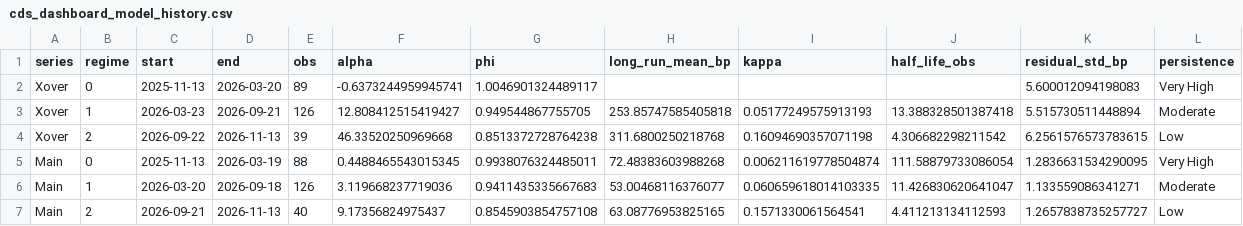
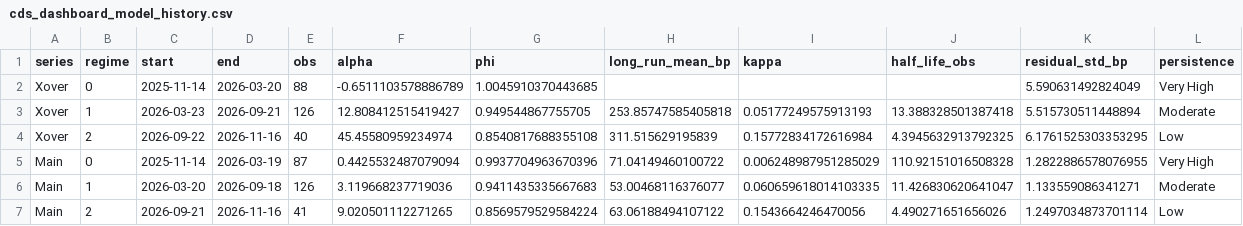
Before and after one commit to YieldShock13/CDX-Crossover, a CSV file: data/cds_dashboard_model_history.csv, drawn as a sheet; only a part is shown; the diff covers the shown part only.

```diff
--- a/data/cds_dashboard_model_history.csv
+++ b/data/cds_dashboard_model_history.csv
@@ -1,7 +1,7 @@
 series,regime,start,end,obs,alpha,phi,long_run_mean_bp,kappa,half_life_obs,residual_std_bp,persistence
-Xover,0,2025-11-13,2026-03-20,89,-0.6373244959945741,1.0046901324489117,,,,5.600012094198083,Very High
+Xover,0,2025-11-14,2026-03-20,88,-0.6511103578886789,1.0045910370443685,,,,5.590631492824049,Very High
 Xover,1,2026-03-23,2026-09-21,126,12.808412515419427,0.949544867755705,253.85747585405818,0.05177249575913193,13.388328501387418,5.515730511448894,Moderate
-Xover,2,2026-09-22,2026-11-13,39,46.33520250969668,0.8513372728764238,311.6800250218768,0.16094690357071198,4.306682298211542,6.2561576573783615,Low
-Main,0,2025-11-13,2026-03-19,88,0.4488465543015345,0.9938076324485011,72.48383603988268,0.006211619778504874,111.58879733086054,1.2836631534290095,Very High
+Xover,2,2026-09-22,2026-11-16,40,45.45580959234974,0.8540817688355108,311.515629195839,0.15772834172616984,4.3945632913792325,6.1761525303353295,Low
+Main,0,2025-11-14,2026-03-19,87,0.4425532487079094,0.9937704963670396,71.04149460100722,0.006248987951285029,110.92151016508328,1.2822886578076955,Very High
 Main,1,2026-03-20,2026-09-18,126,3.119668237719036,0.9411435335667683,53.00468116376077,0.060659618014103335,11.426830620641047,1.133559086341271,Moderate
-Main,2,2026-09-21,2026-11-13,40,9.17356824975437,0.8545903854757108,63.08776953825165,0.1571330061564541,4.411213134112593,1.2657838735257727,Low
+Main,2,2026-09-21,2026-11-16,41,9.020501112271265,0.8569579529584224,63.06188494107122,0.1543664246470056,4.490271651656026,1.2497034873701114,Low
```
Also changed, not shown: 13 edited cells elsewhere in this file, data/cds_contract_series.csv, data/cds_dashboard_history.csv, 1 other file.
